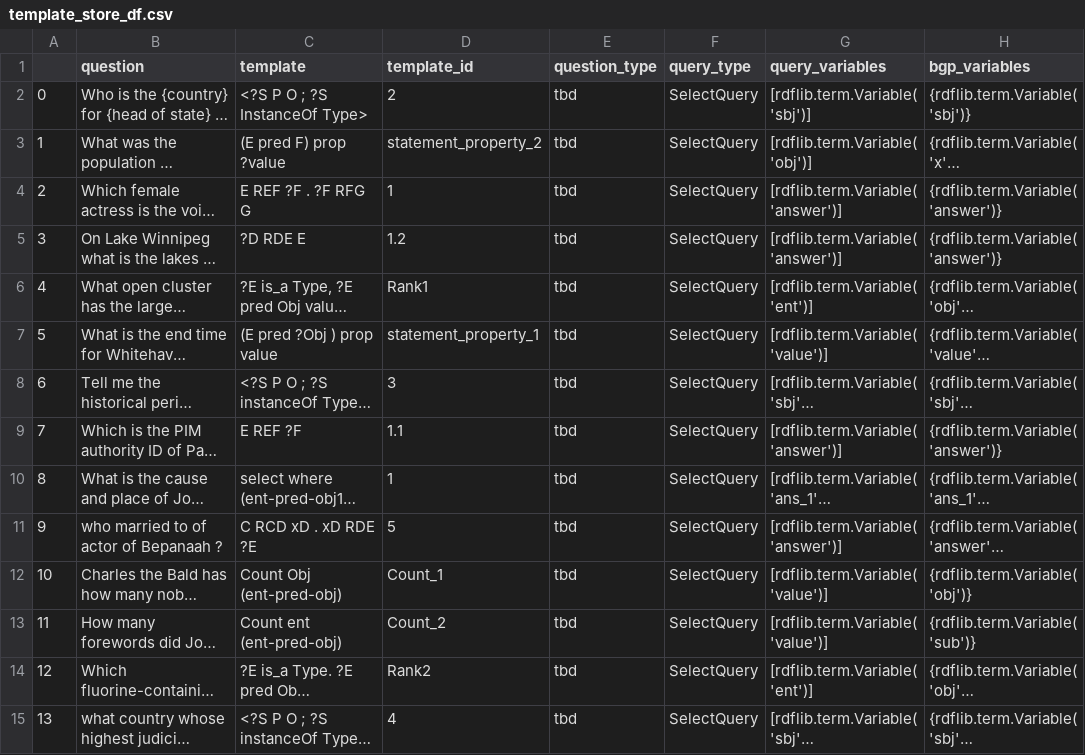
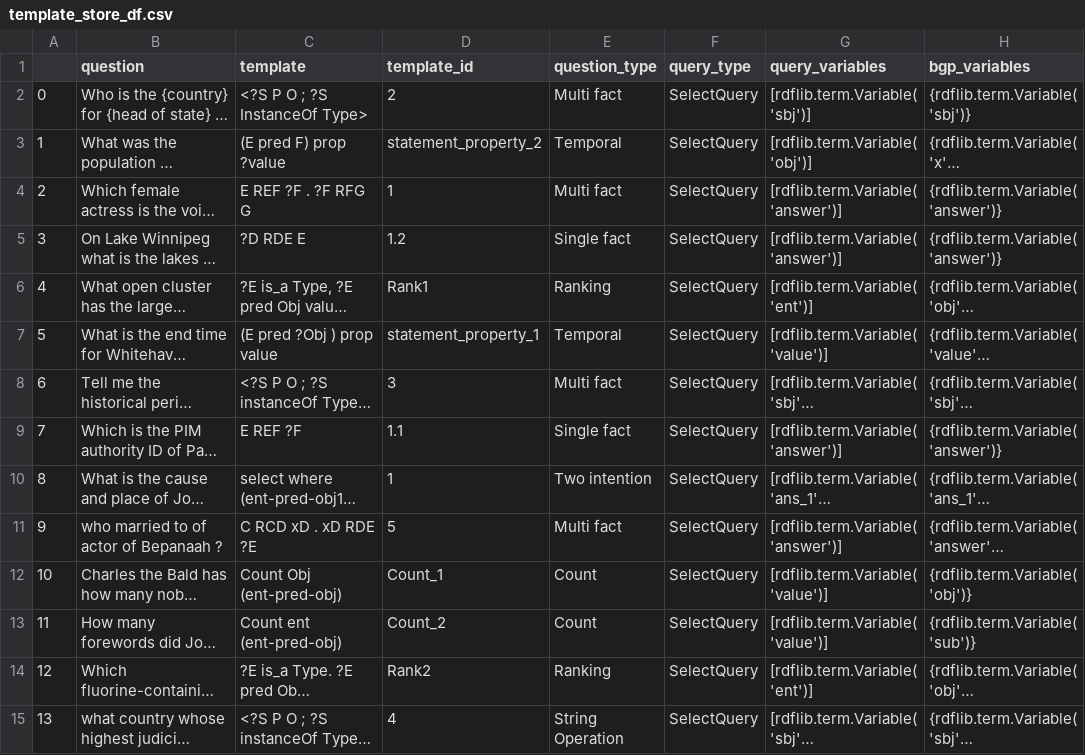
Before and after one commit to pkumar2618/sparql_template_comp, a CSV file: template_store_df.csv, drawn as a sheet; only a part is shown; long unchanged cells end in …; the diff covers the shown part only; the diff names each change by its address in the sheet, - before the commit and + after, or states it on an @@ line.

Commit message:
added question type based on LC-QUAD2 nomenclature

```diff
--- a/template_store_df.csv
+++ b/template_store_df.csv
-E2 (question_type): tbd
+E2 (question_type): Multi fact
-E3 (question_type): tbd
+E3 (question_type): Temporal
-E4 (question_type): tbd
+E4 (question_type): Multi fact
-E5 (question_type): tbd
+E5 (question_type): Single fact
-E6 (question_type): tbd
+E6 (question_type): Ranking
-E7 (question_type): tbd
+E7 (question_type): Temporal
-E8 (question_type): tbd
+E8 (question_type): Multi fact
-E9 (question_type): tbd
+E9 (question_type): Single fact
-E10 (question_type): tbd
+E10 (question_type): Two intention
-E11 (question_type): tbd
+E11 (question_type): Multi fact
-E12:E13 (question_type): tbd
+E12:E13 (question_type): Count
-E14 (question_type): tbd
+E14 (question_type): Ranking
-E15 (question_type): tbd
+E15 (question_type): String Operation
```
Also changed, not shown: 23 edited cells elsewhere in this file, 1 other file.
